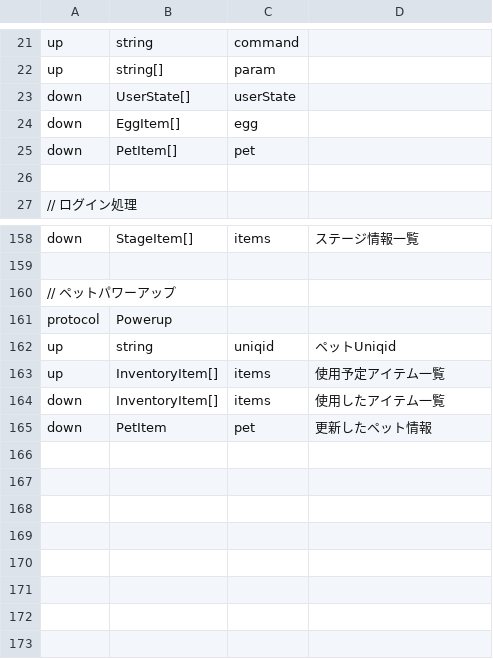
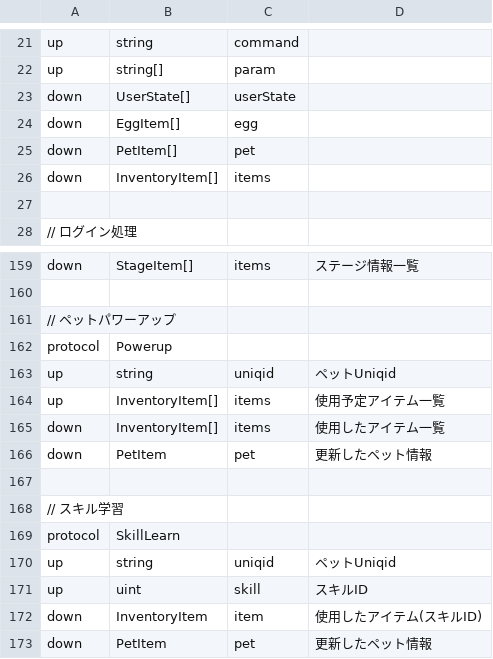
Before and after one commit to kou-yeung/Contrib.Gate, a CSV file: tools/ProtocolGen/protocol.csv, drawn as a sheet; only a part is shown, gaps mark what is left out.

Commit message:
スキル学習対応

```diff
--- a/tools/ProtocolGen/protocol.csv
+++ b/tools/ProtocolGen/protocol.csv
@@ -25,2 +25,3 @@ down,EggItem[],egg,
 down,PetItem[],pet,
+down,InventoryItem[],items,
 
@@ -164,2 +165,9 @@ up,InventoryItem[],items,使用予定アイテム一覧
 down,InventoryItem[],items,使用したアイテム一覧
+down,PetItem,pet,更新したペット情報
+
+// スキル学習
+protocol,SkillLearn
+up,string,uniqid,ペットUniqid
+up,uint,skill,スキルID
+down,InventoryItem,item,使用したアイテム(スキルID)
 down,PetItem,pet,更新したペット情報
```
Also changed, not shown: tools/EntitiesGen/entities.csv, 23 other files.
